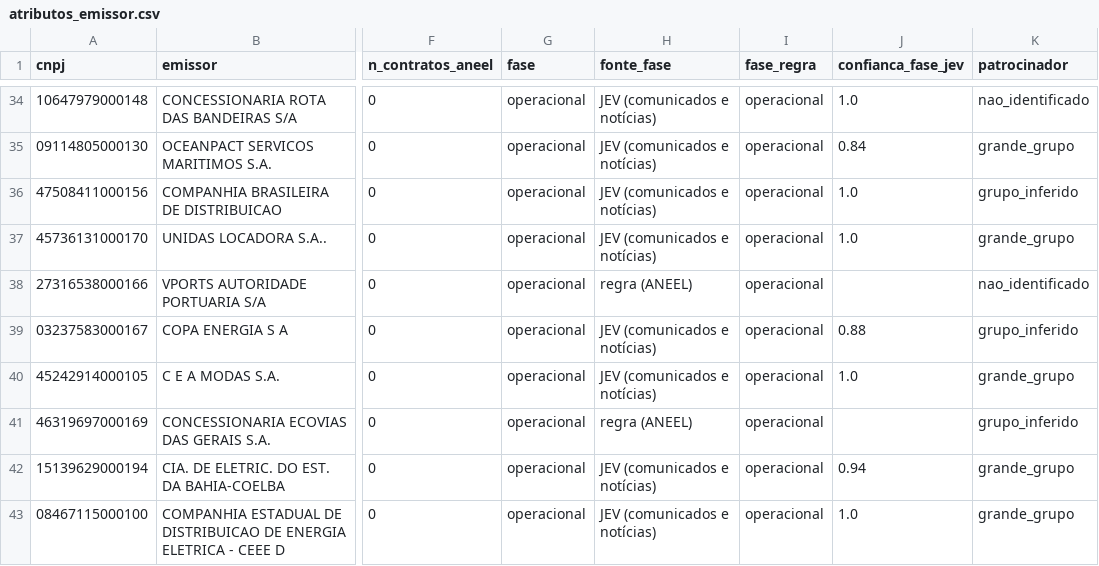
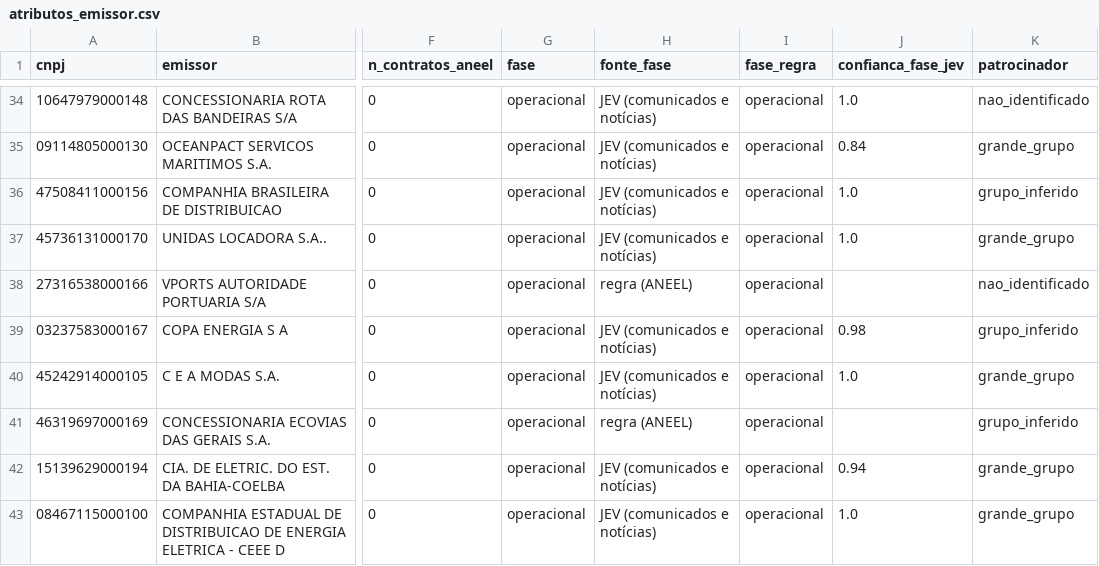
Before and after one commit to alissondpoliveira/grafo-credito, a CSV file: dados/derivados/atributos_emissor.csv, drawn as a sheet; only a part is shown, gaps mark what is left out; the diff covers the shown part only; the diff names each change by its address in the sheet, - before the commit and + after, or states it on an @@ line.

```diff
--- a/dados/derivados/atributos_emissor.csv
+++ b/dados/derivados/atributos_emissor.csv
-J39 (confianca_fase_jev): 0.88
+J39 (confianca_fase_jev): 0.98
```
Also changed, not shown: 11 edited cells elsewhere in this file, dados/derivados/jev/fila_revisao.csv, dados/referencia/controladores_cvm.csv, 23 other files.
